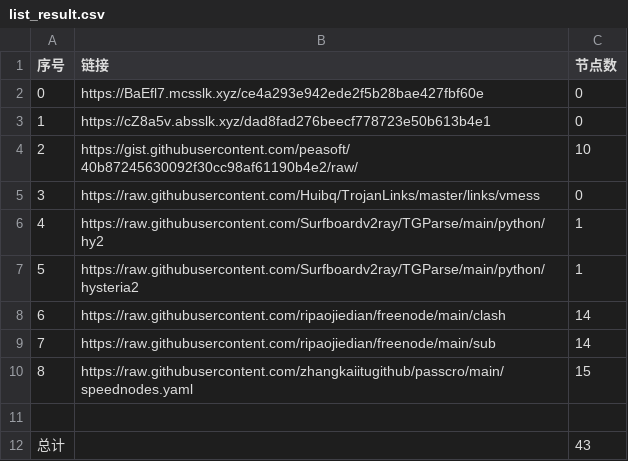
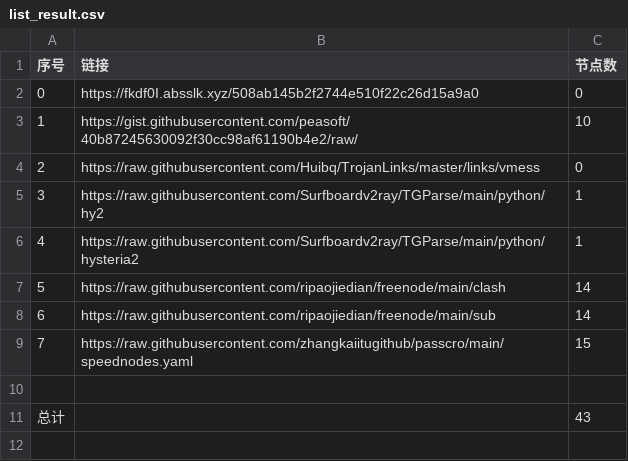
Before and after one commit to dqt081228OHVGFY/NoMoreWalls, a CSV file: list_result.csv, drawn as a sheet; removed rows and columns are numbered as before the commit, all else as after; the diff names each change by its address in the sheet, - before the commit and + after, or states it on an @@ line.

```diff
--- a/list_result.csv
+++ b/list_result.csv
-B2 (链接): https://BaEfl7.mcsslk.xyz/ce4a293e942ede2f5b28bae427fbf60e
+B2 (链接): https://fkdf0I.absslk.xyz/508ab145b2f2744e510f22c26d15a9a0
-row 3: 1 | https://cZ8a5v.absslk.xyz/dad8fad276beecf778723e50b613b4e1 | 0
@@ column A (序号) renumbered between rows 3 and 9 @@
```
Also changed, not shown: 15 other files.
